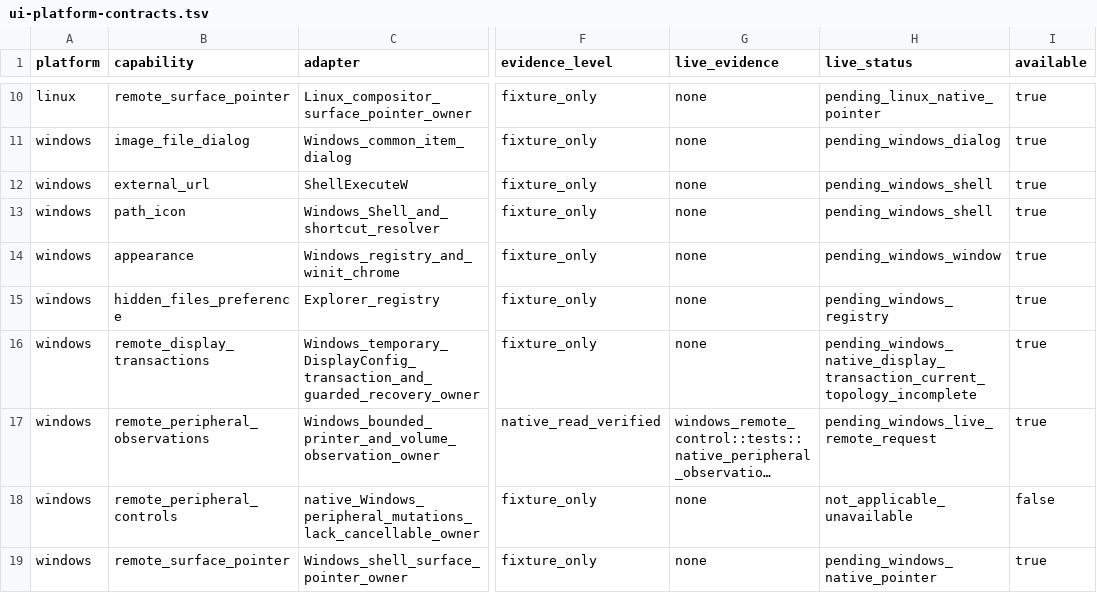
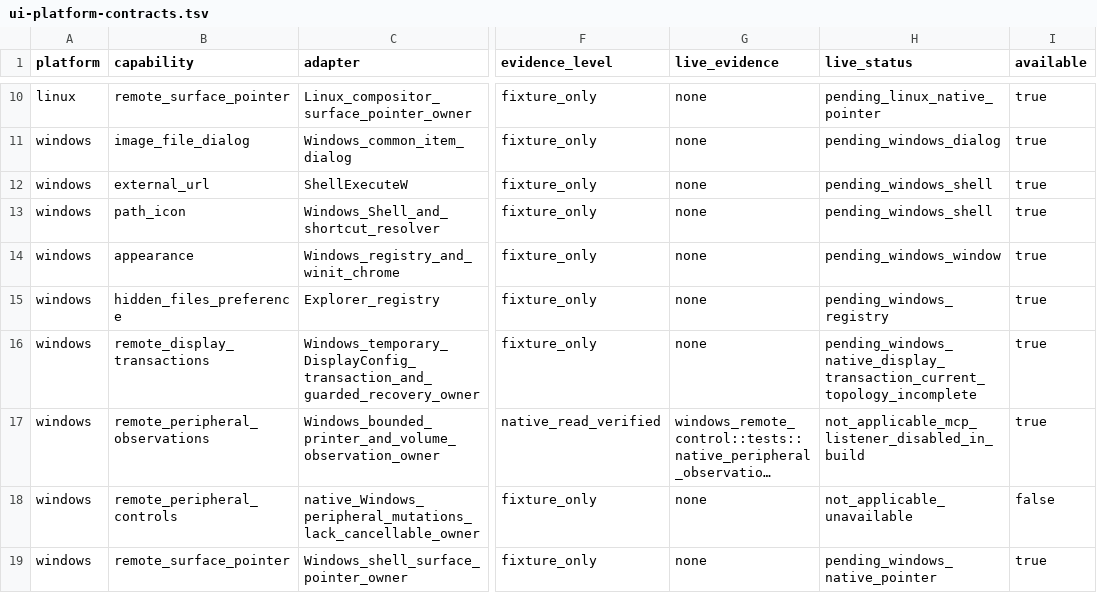
Before and after one commit to shortontech/nickel, a TSV file: assets/ui-platform-contracts.tsv, drawn as a sheet; only a part is shown, gaps mark what is left out; long unchanged cells end in …; the diff names each change by its address in the sheet, - before the commit and + after, or states it on an @@ line.

Commit message:
Record disabled live remote listener in parity evidence

```diff
--- a/assets/ui-platform-contracts.tsv
+++ b/assets/ui-platform-contracts.tsv
-H17 (live_status): pending_windows_live_remote_request
+H17 (live_status): not_applicable_mcp_listener_disabled_in_build
```
Also changed, not shown: 2 other files.
